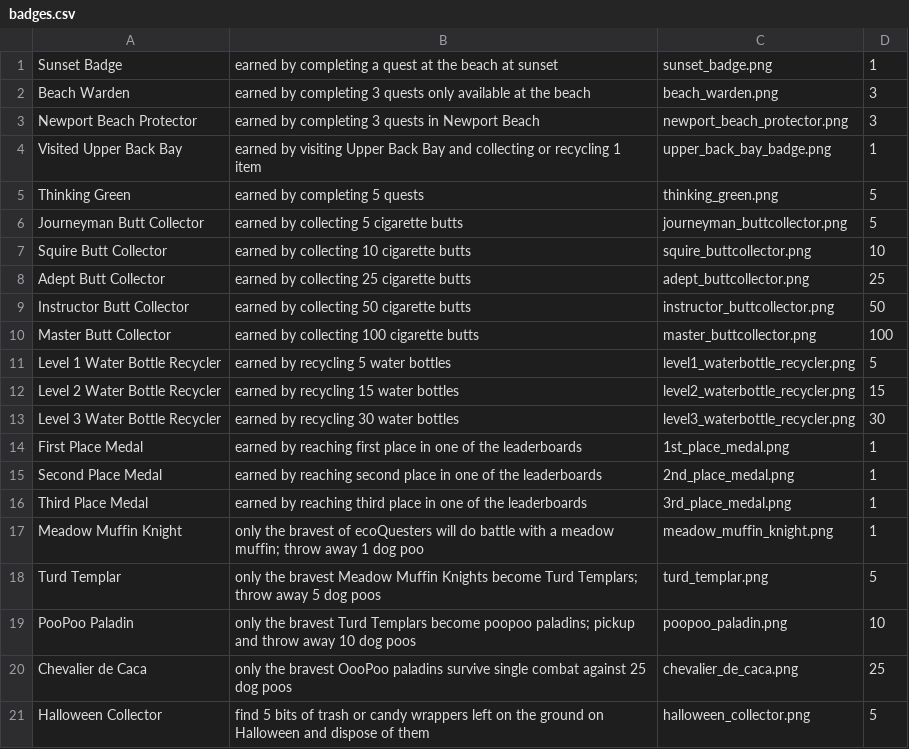
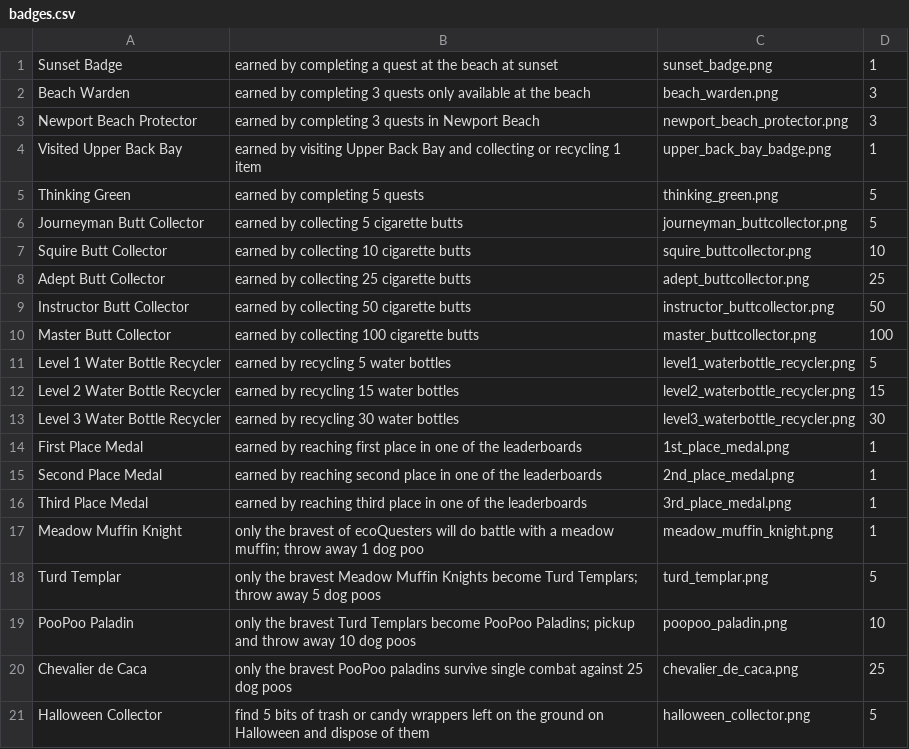
Before and after one commit to brendanAlbert/EcoQuest, a CSV file: app/src/main/assets/badges.csv, drawn as a sheet.

Commit message:
Fixed typos

```diff
--- a/app/src/main/assets/badges.csv
+++ b/app/src/main/assets/badges.csv
@@ -18,4 +18,4 @@ Meadow Muffin Knight, only the bravest of ecoQuesters will do battle with a mead
 Turd Templar, only the bravest Meadow Muffin Knights become Turd Templars; throw away 5 dog poos, turd_templar.png, 5
-PooPoo Paladin, only the bravest Turd Templars become poopoo paladins; pickup and throw away 10 dog poos, poopoo_paladin.png, 10
-Chevalier de Caca, only the bravest OooPoo paladins survive single combat against 25 dog poos, chevalier_de_caca.png, 25
+PooPoo Paladin, only the bravest Turd Templars become PooPoo Paladins; pickup and throw away 10 dog poos, poopoo_paladin.png, 10
+Chevalier de Caca, only the bravest PooPoo paladins survive single combat against 25 dog poos, chevalier_de_caca.png, 25
 Halloween Collector, find 5 bits of trash or candy wrappers left on the ground on Halloween and dispose of them, halloween_collector.png, 5
```
